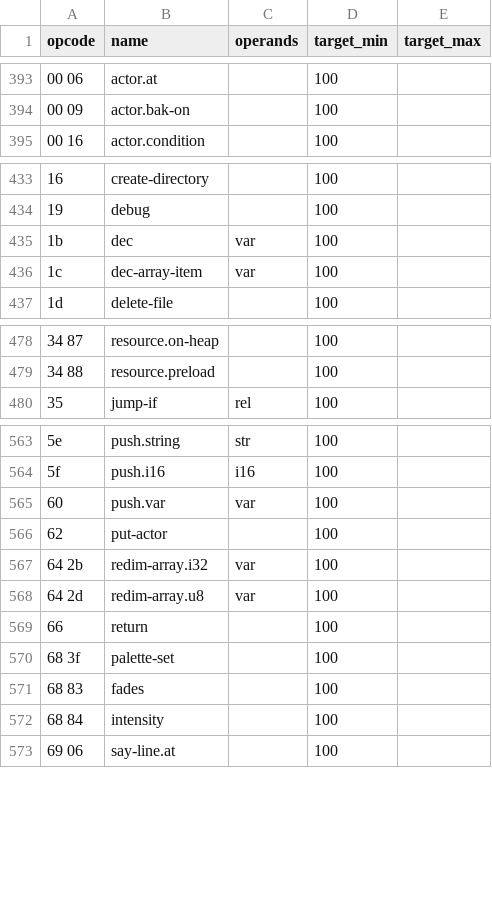
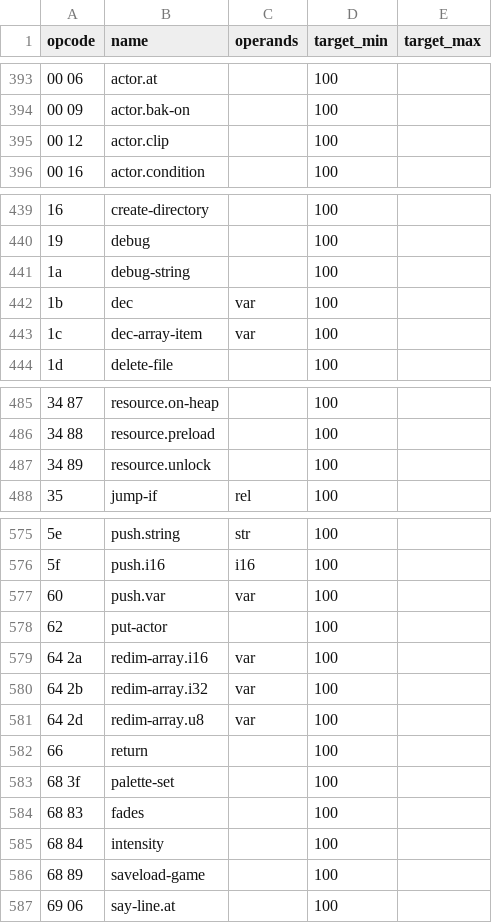
Before and after one commit to whatisaphone/baller, a CSV file: langdef/vm.csv, drawn as a sheet; only a part is shown, gaps mark what is left out; the diff covers the shown part only; the diff names each change by its address in the sheet, - before the commit and + after, or states it on an @@ line.

```diff
--- a/langdef/vm.csv
+++ b/langdef/vm.csv
+row 395: 00 12 | actor.clip |  | 100
+row 441: 1a | debug-string |  | 100
+row 487: 34 89 | resource.unlock |  | 100
+row 579: 64 2a | redim-array.i16 | var | 100
+row 586: 68 89 | saveload-game |  | 100
```
Also changed, not shown: 18 added rows elsewhere in this file, langdef/script.csv, 7 other files.
